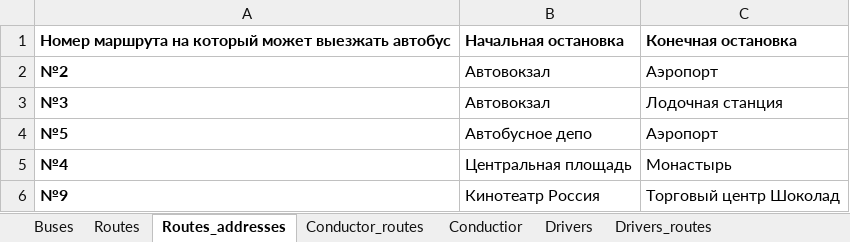
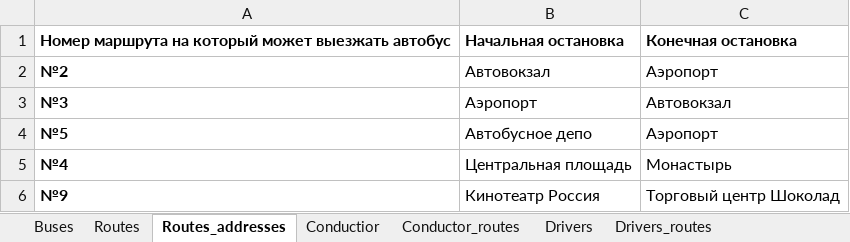
Before and after one commit to Egornn/Data_base, an Excel workbook: Homework/HW1/Buses.xlsx, sheet Routes_addresses, drawn as a sheet; values as stored, in another font and other column widths than the file's, no borders; the diff names each change by its address in the sheet, - before the commit and + after, or states it on an @@ line.

```diff
--- a/Homework/HW1/Buses.xlsx (sheet Routes_addresses)
+++ b/Homework/HW1/Buses.xlsx (sheet Routes_addresses)
@@ sheet tab order changed: Buses | Routes | Routes_addresses | Conductior | Conductor_routes | Drivers | Drivers_routes @@
-B3: Автовокзал
+B3: Аэропорт
-C3: Лодочная станция
+C3: Автовокзал
```
Also changed, not shown: sheet Buses, 1 other file.
